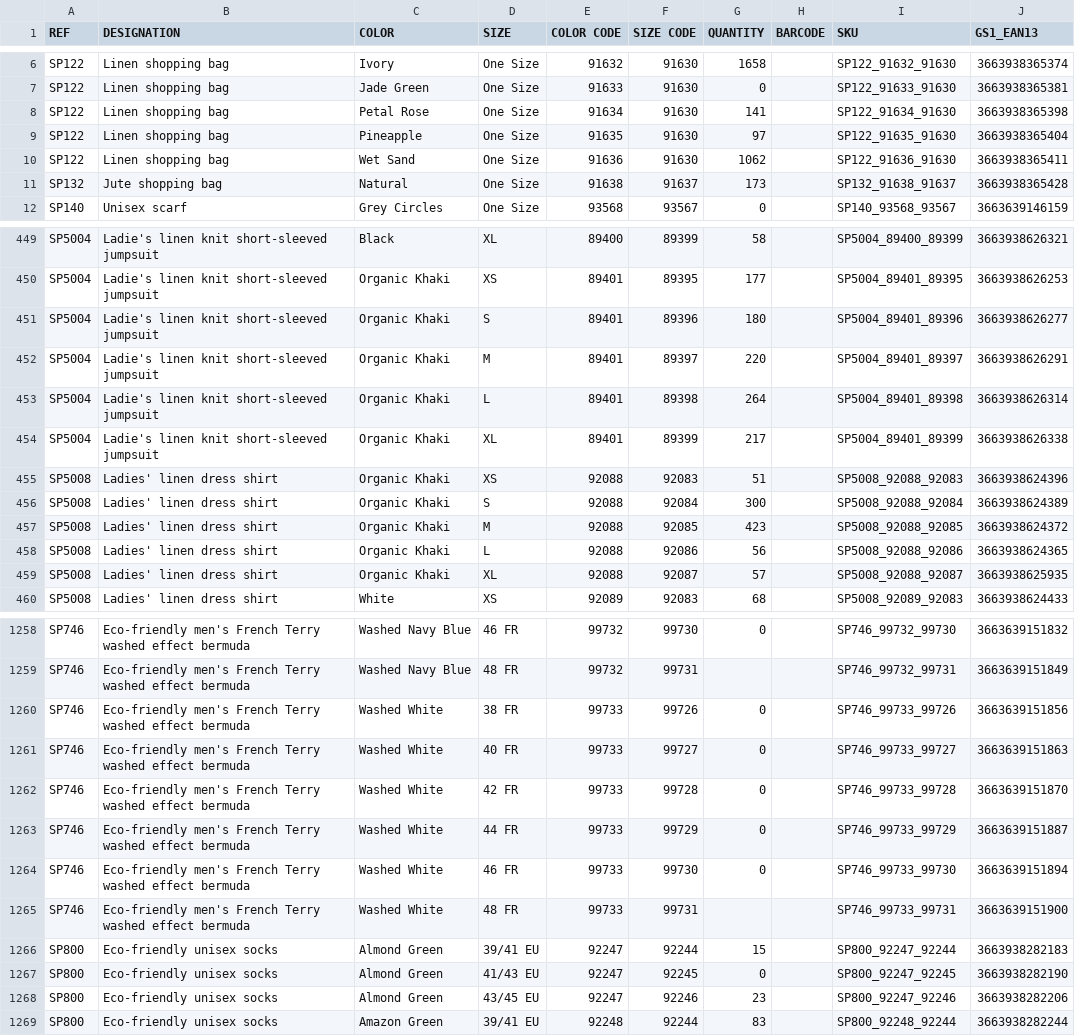
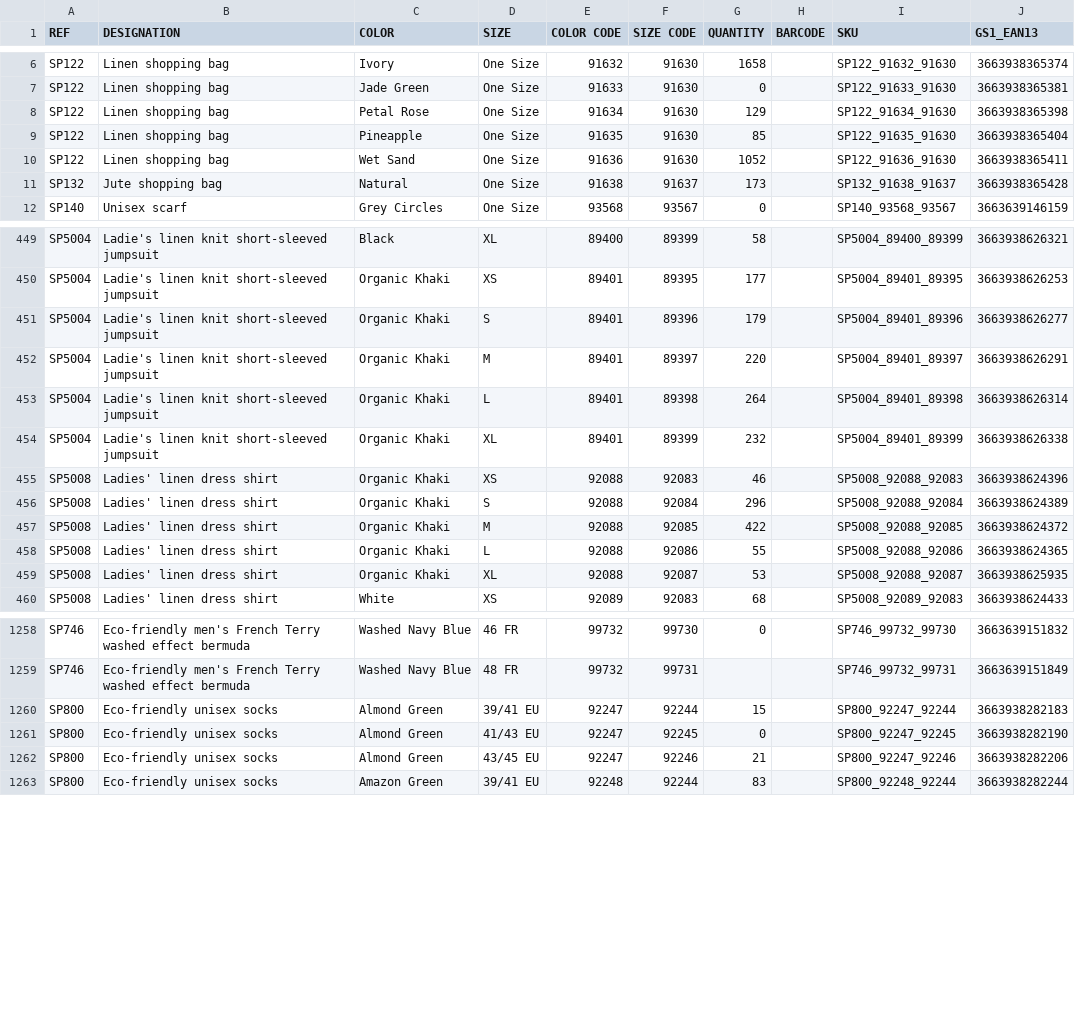
Before and after one commit to PerrinT31/Spasso, a CSV file: public/SPASSO_STOCKWEB_SP.csv, drawn as a sheet; only a part is shown, gaps mark what is left out; the diff covers the shown part only.

Commit message:
Mise à jour quotidienne du CSV Stock Web Spasso

```diff
--- a/public/SPASSO_STOCKWEB_SP.csv
+++ b/public/SPASSO_STOCKWEB_SP.csv
@@ -7,5 +7,5 @@ SP122;Linen shopping bag;Ivory;One Size;91632;91630;1658;;SP122_91632_91630;3663
 SP122;Linen shopping bag;Jade Green;One Size;91633;91630;0;;SP122_91633_91630;3663938365381
-SP122;Linen shopping bag;Petal Rose;One Size;91634;91630;141;;SP122_91634_91630;3663938365398
-SP122;Linen shopping bag;Pineapple;One Size;91635;91630;97;;SP122_91635_91630;3663938365404
-SP122;Linen shopping bag;Wet Sand;One Size;91636;91630;1062;;SP122_91636_91630;3663938365411
+SP122;Linen shopping bag;Petal Rose;One Size;91634;91630;129;;SP122_91634_91630;3663938365398
+SP122;Linen shopping bag;Pineapple;One Size;91635;91630;85;;SP122_91635_91630;3663938365404
+SP122;Linen shopping bag;Wet Sand;One Size;91636;91630;1052;;SP122_91636_91630;3663938365411
 SP132;Jute shopping bag;Natural;One Size;91638;91637;173;;SP132_91638_91637;3663938365428
@@ -450,11 +450,11 @@ SP5004;Ladie's linen knit short-sleeved jumpsuit;Black;XL;89400;89399;58;;SP5004
 SP5004;Ladie's linen knit short-sleeved jumpsuit;Organic Khaki;XS;89401;89395;177;;SP5004_89401_89395;3663938626253
-SP5004;Ladie's linen knit short-sleeved jumpsuit;Organic Khaki;S;89401;89396;180;;SP5004_89401_89396;3663938626277
+SP5004;Ladie's linen knit short-sleeved jumpsuit;Organic Khaki;S;89401;89396;179;;SP5004_89401_89396;3663938626277
 SP5004;Ladie's linen knit short-sleeved jumpsuit;Organic Khaki;M;89401;89397;220;;SP5004_89401_89397;3663938626291
 SP5004;Ladie's linen knit short-sleeved jumpsuit;Organic Khaki;L;89401;89398;264;;SP5004_89401_89398;3663938626314
-SP5004;Ladie's linen knit short-sleeved jumpsuit;Organic Khaki;XL;89401;89399;217;;SP5004_89401_89399;3663938626338
-SP5008;Ladies' linen dress shirt;Organic Khaki;XS;92088;92083;51;;SP5008_92088_92083;3663938624396
-SP5008;Ladies' linen dress shirt;Organic Khaki;S;92088;92084;300;;SP5008_92088_92084;3663938624389
-SP5008;Ladies' linen dress shirt;Organic Khaki;M;92088;92085;423;;SP5008_92088_92085;3663938624372
-SP5008;Ladies' linen dress shirt;Organic Khaki;L;92088;92086;56;;SP5008_92088_92086;3663938624365
-SP5008;Ladies' linen dress shirt;Organic Khaki;XL;92088;92087;57;;SP5008_92088_92087;3663938625935
+SP5004;Ladie's linen knit short-sleeved jumpsuit;Organic Khaki;XL;89401;89399;232;;SP5004_89401_89399;3663938626338
+SP5008;Ladies' linen dress shirt;Organic Khaki;XS;92088;92083;46;;SP5008_92088_92083;3663938624396
+SP5008;Ladies' linen dress shirt;Organic Khaki;S;92088;92084;296;;SP5008_92088_92084;3663938624389
+SP5008;Ladies' linen dress shirt;Organic Khaki;M;92088;92085;422;;SP5008_92088_92085;3663938624372
+SP5008;Ladies' linen dress shirt;Organic Khaki;L;92088;92086;55;;SP5008_92088_92086;3663938624365
+SP5008;Ladies' linen dress shirt;Organic Khaki;XL;92088;92087;53;;SP5008_92088_92087;3663938625935
 SP5008;Ladies' linen dress shirt;White;XS;92089;92083;68;;SP5008_92089_92083;3663938624433
@@ -1259,11 +1259,5 @@ SP746;Eco-friendly men's French Terry washed effect bermuda;Washed Navy Blue;46
 SP746;Eco-friendly men's French Terry washed effect bermuda;Washed Navy Blue;48 FR;99732;99731;;;SP746_99732_99731;3663639151849
-SP746;Eco-friendly men's French Terry washed effect bermuda;Washed White;38 FR;99733;99726;0;;SP746_99733_99726;3663639151856
-SP746;Eco-friendly men's French Terry washed effect bermuda;Washed White;40 FR;99733;99727;0;;SP746_99733_99727;3663639151863
-SP746;Eco-friendly men's French Terry washed effect bermuda;Washed White;42 FR;99733;99728;0;;SP746_99733_99728;3663639151870
-SP746;Eco-friendly men's French Terry washed effect bermuda;Washed White;44 FR;99733;99729;0;;SP746_99733_99729;3663639151887
-SP746;Eco-friendly men's French Terry washed effect bermuda;Washed White;46 FR;99733;99730;0;;SP746_99733_99730;3663639151894
-SP746;Eco-friendly men's French Terry washed effect bermuda;Washed White;48 FR;99733;99731;;;SP746_99733_99731;3663639151900
 SP800;Eco-friendly unisex socks;Almond Green;39/41 EU;92247;92244;15;;SP800_92247_92244;3663938282183
 SP800;Eco-friendly unisex socks;Almond Green;41/43 EU;92247;92245;0;;SP800_92247_92245;3663938282190
-SP800;Eco-friendly unisex socks;Almond Green;43/45 EU;92247;92246;23;;SP800_92247_92246;3663938282206
+SP800;Eco-friendly unisex socks;Almond Green;43/45 EU;92247;92246;21;;SP800_92247_92246;3663938282206
 SP800;Eco-friendly unisex socks;Amazon Green;39/41 EU;92248;92244;83;;SP800_92248_92244;3663938282244
```
Also changed, not shown: 125 edited cells elsewhere in this file.
